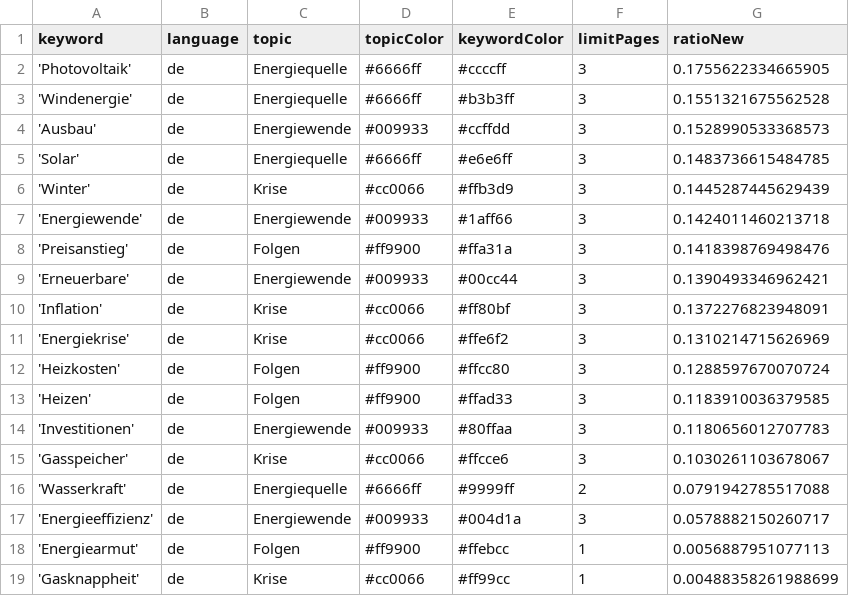
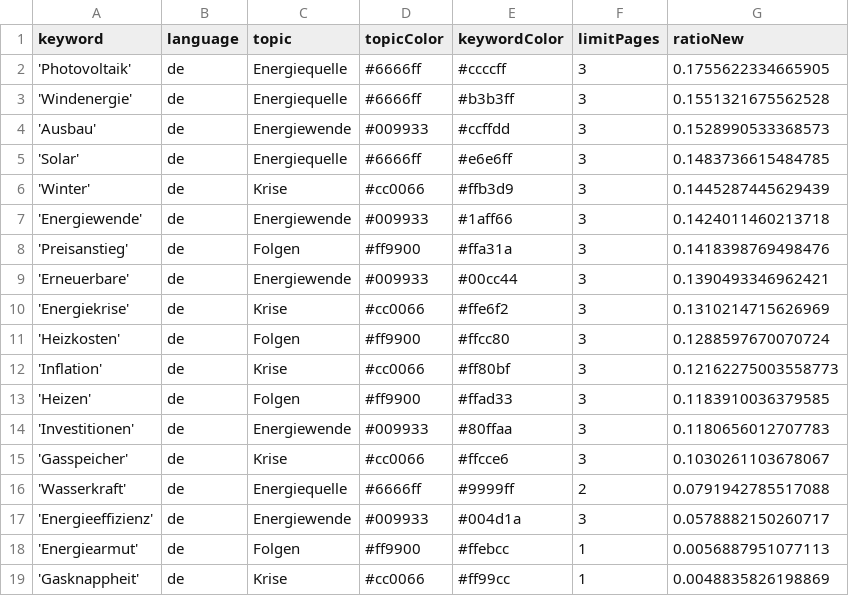
Before and after one commit to JoPhi24-news/winterIsComing, a CSV file: keywords.csv, drawn as a sheet.

Commit message:
Commit from GitHub Actions (harvest:0.0)

```diff
--- a/keywords.csv
+++ b/keywords.csv
@@ -9,5 +9,5 @@ keyword,language,topic,topicColor,keywordColor,limitPages,ratioNew
 'Erneuerbare',de,Energiewende,#009933,#00cc44,3,0.1390493346962421
-'Inflation',de,Krise,#cc0066,#ff80bf,3,0.1372276823948091
 'Energiekrise',de,Krise,#cc0066,#ffe6f2,3,0.1310214715626969
 'Heizkosten',de,Folgen,#ff9900,#ffcc80,3,0.1288597670070724
+'Inflation',de,Krise,#cc0066,#ff80bf,3,0.12162275003558773
 'Heizen',de,Folgen,#ff9900,#ffad33,3,0.1183910036379585
@@ -18,2 +18,2 @@ keyword,language,topic,topicColor,keywordColor,limitPages,ratioNew
 'Energiearmut',de,Folgen,#ff9900,#ffebcc,1,0.0056887951077113
-'Gasknappheit',de,Krise,#cc0066,#ff99cc,1,0.00488358261988699
+'Gasknappheit',de,Krise,#cc0066,#ff99cc,1,0.0048835826198869
```
